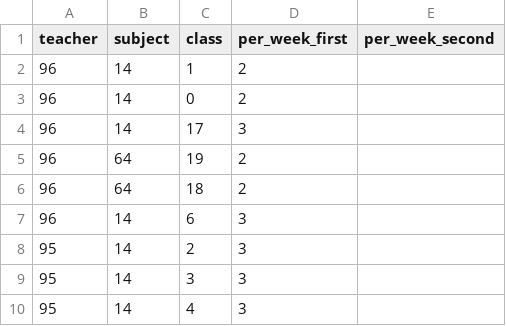
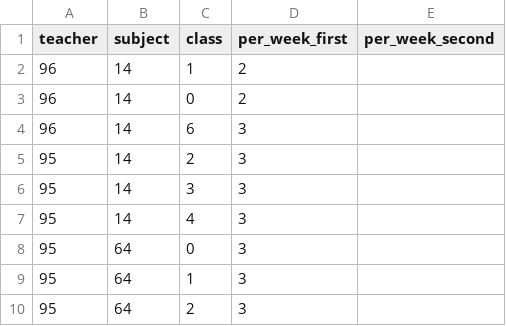
Before and after one commit to haris-sabotic/project-tomoyo, a CSV file: backend/import/relations.csv, drawn as a sheet; only a part is shown; the shorter side is filled out with more unchanged rows; the diff names each change by its address in the sheet, - before the commit and + after, or states it on an @@ line.

```diff
--- a/backend/import/relations.csv
+++ b/backend/import/relations.csv
-row 4: 96 | 14 | 17 | 3
-row 5: 96 | 64 | 19 | 2
-row 6: 96 | 64 | 18 | 2
```
Also changed, not shown: backend/export/relations.csv, 7 other files.
